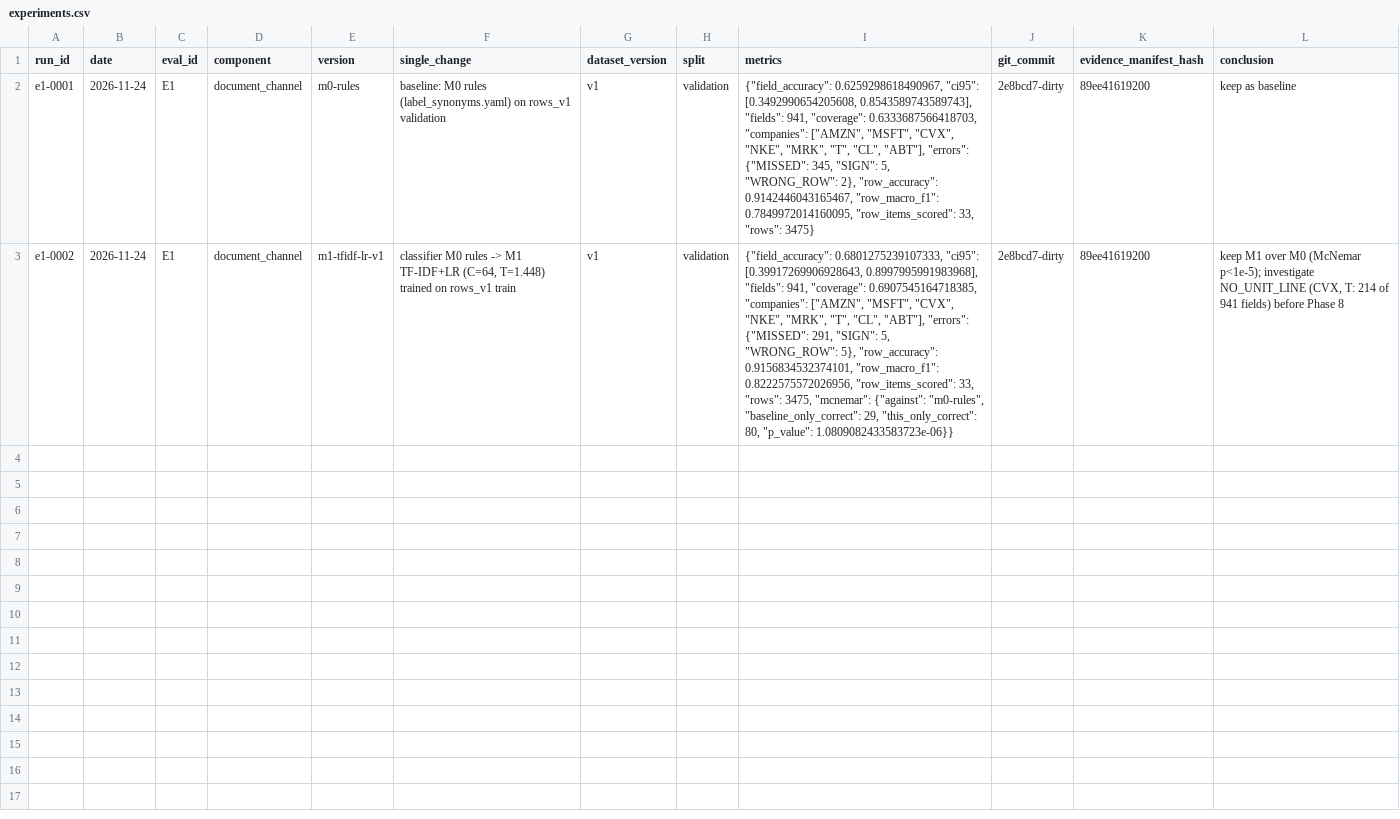
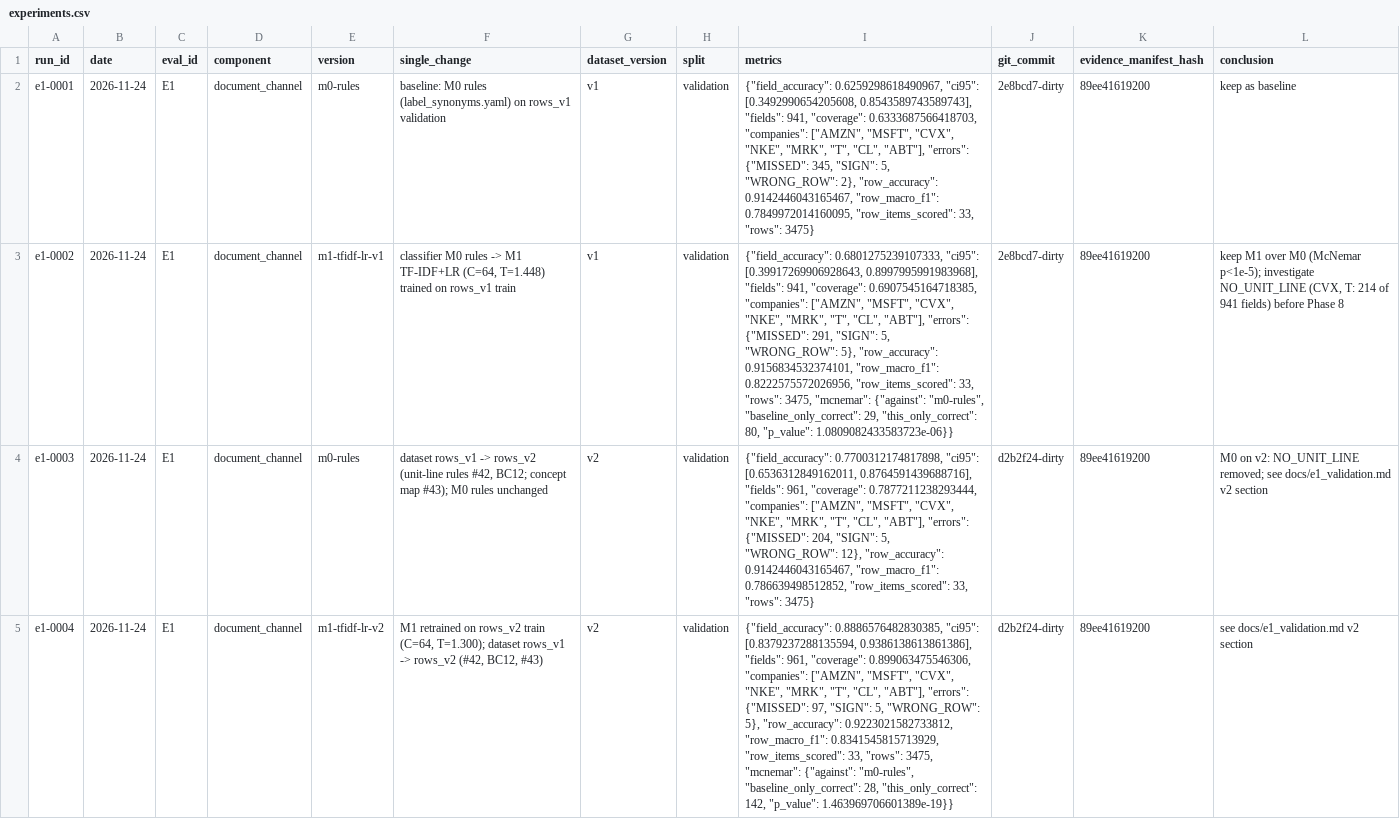
Before and after one commit to vojha95/finagent, a CSV file: eval/experiments.csv, drawn as a sheet; the diff names each change by its address in the sheet, - before the commit and + after, or states it on an @@ line.

Commit message:
Dataset v2: unit line from header cells, title blocks and filing-wide sentence (BC12); map finance-lease PP&E and debt concepts; retrain M1 v2 (E1 validation 0.889)

```diff
--- a/eval/experiments.csv
+++ b/eval/experiments.csv
+row 4: e1-0003 | 2026-11-24 | E1 | document_channel | m0-rules | dataset rows_v1 -> rows_v2 (unit-line rules #42, BC12; concept map #43); M0 rules unchanged | v2 | validation | {"field_accuracy": 0.7700312174817898, "ci95": [0.6536312849162011, 0.8764591439688716], "fields": 961, "coverage": 0.7877211238293444, "companies": ["AMZN", "MSFT", "CVX", "NKE", "MRK", "T", "CL", "ABT"], "errors": {"MISSED": 204, "SIGN": 5, "WRONG_ROW": 12}, "row_accuracy": 0.9142446043165467, "row_macro_f1": 0.786639498512852, "row_items_scored": 33, "rows": 3475} | d2b2f24-dirty | 89ee41619200 | M0 on v2: NO_UNIT_LINE removed; see docs/e1_validation.md v2 section
+row 5: e1-0004 | 2026-11-24 | E1 | document_channel | m1-tfidf-lr-v2 | M1 retrained on rows_v2 train (C=64, T=1.300); dataset rows_v1 -> rows_v2 (#42, BC12, #43) | v2 | validation | {"field_accuracy": 0.8886576482830385, "ci95": [0.8379237288135594, 0.9386138613861386], "fields": 961, "coverage": 0.899063475546306, "companies": ["AMZN", "MSFT", "CVX", "NKE", "MRK", "T", "CL", "ABT"], "errors": {"MISSED": 97, "SIGN": 5, "WRONG_ROW": 5}, "row_accuracy": 0.9223021582733812, "row_macro_f1": 0.8341545815713929, "row_items_scored": 33, "rows": 3475, "mcnemar": {"against": "m0-rules", "baseline_only_correct": 28, "this_only_correct": 142, "p_value": 1.463969706601389e-19}} | d2b2f24-dirty | 89ee41619200 | see docs/e1_validation.md v2 section
```
Also changed, not shown: 11 other files.
